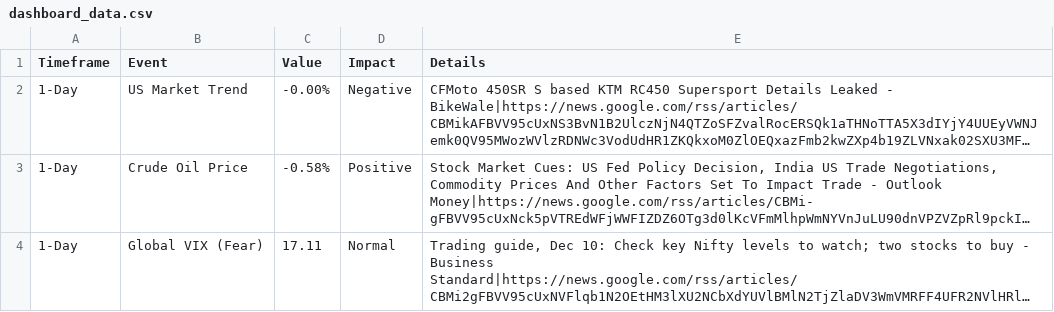
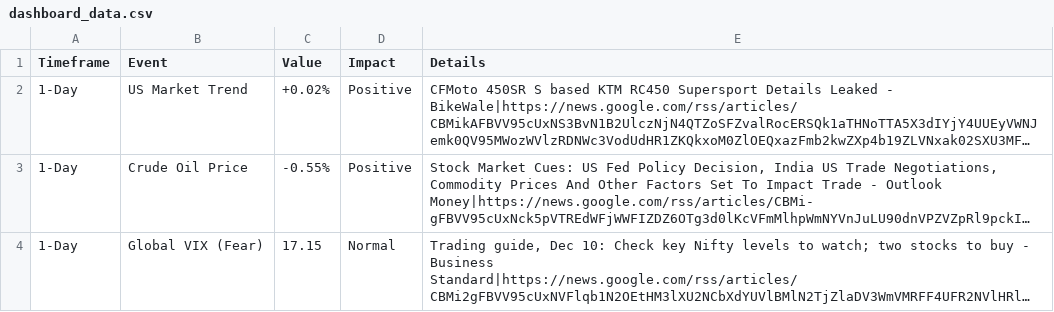
Before and after one commit to jaswanth1719/nifty-dashboard, a CSV file: dashboard_data.csv, drawn as a sheet; only a part is shown; long unchanged cells end in …; the diff covers the shown part only; the diff names each change by its address in the sheet, - before the commit and + after, or states it on an @@ line.

```diff
--- a/dashboard_data.csv
+++ b/dashboard_data.csv
-C2 (Value): -0.00%
+C2 (Value): +0.02%
-D2 (Impact): Negative
+D2 (Impact): Positive
-C3 (Value): -0.58%
+C3 (Value): -0.55%
-C4 (Value): 17.11
+C4 (Value): 17.15
```
Also changed, not shown: 4 edited cells elsewhere in this file.
